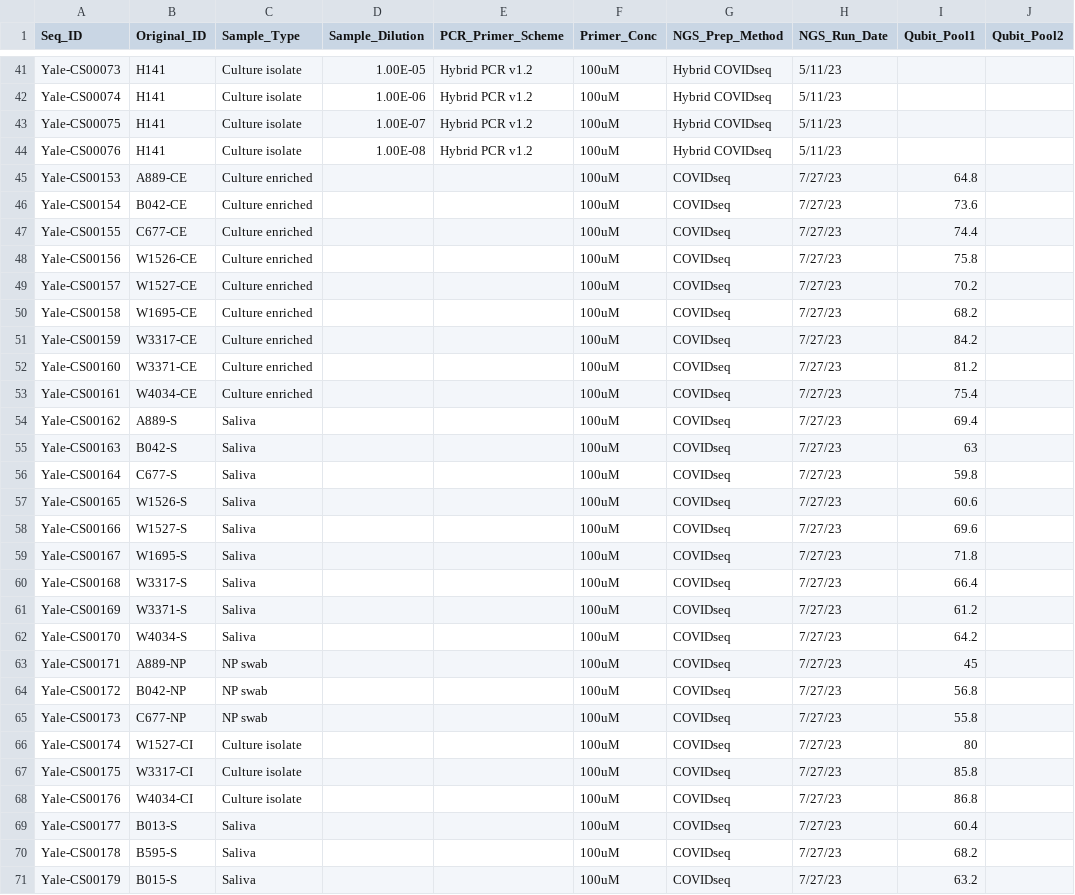
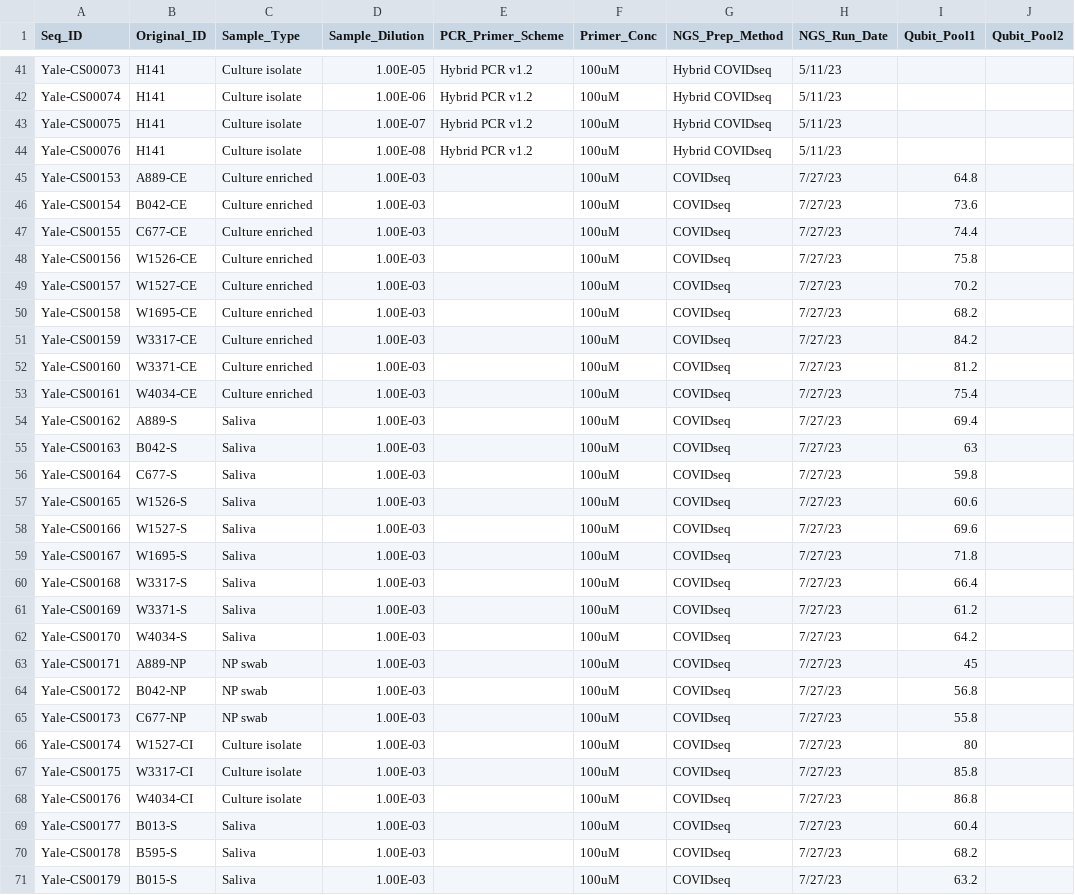
Before and after one commit to fgonzalez3/PGCOE_BacSeq, a CSV file: figures/3_read_coverage/metadata/PGCOE_DataSheet - S. pneumoniae.csv, drawn as a sheet; only a part is shown, gaps mark what is left out; the diff covers the shown part only; the diff names each change by its address in the sheet, - before the commit and + after, or states it on an @@ line.

Commit message:
upload coverage plot visualizations for pneumo sample types

```diff
--- a/figures/3_read_coverage/metadata/PGCOE_DataSheet - S. pneumoniae.csv
+++ b/figures/3_read_coverage/metadata/PGCOE_DataSheet - S. pneumoniae.csv
-D45:D71 (Sample_Dilution): (empty)
+D45:D71 (Sample_Dilution): 1.00E-03
```
Also changed, not shown: 65 edited cells elsewhere in this file, 3 other files.
